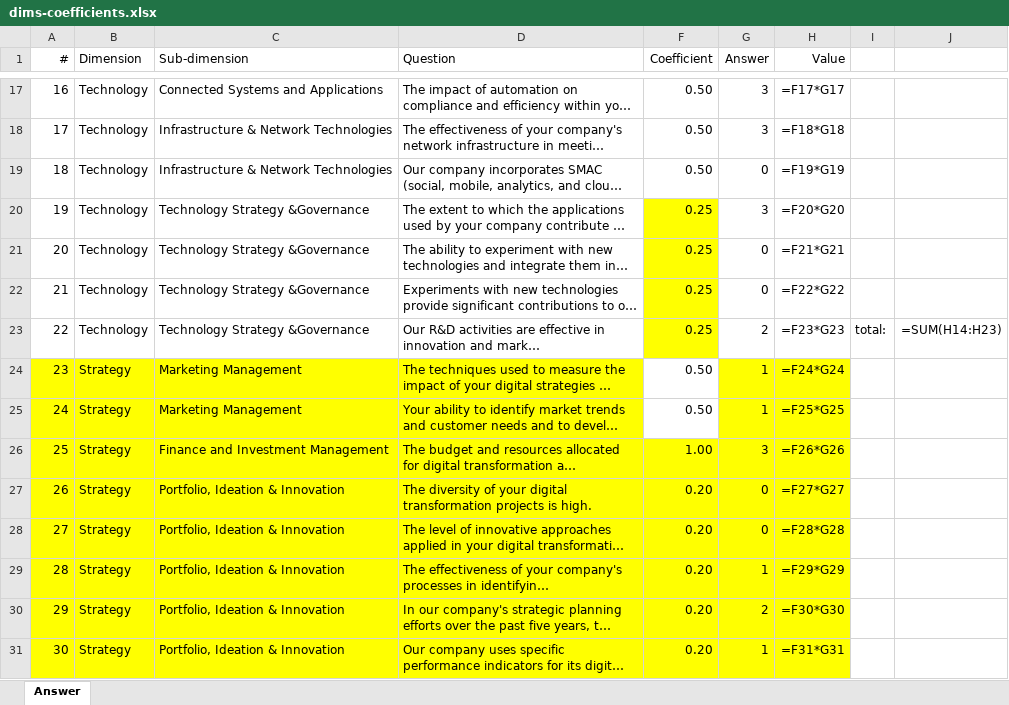
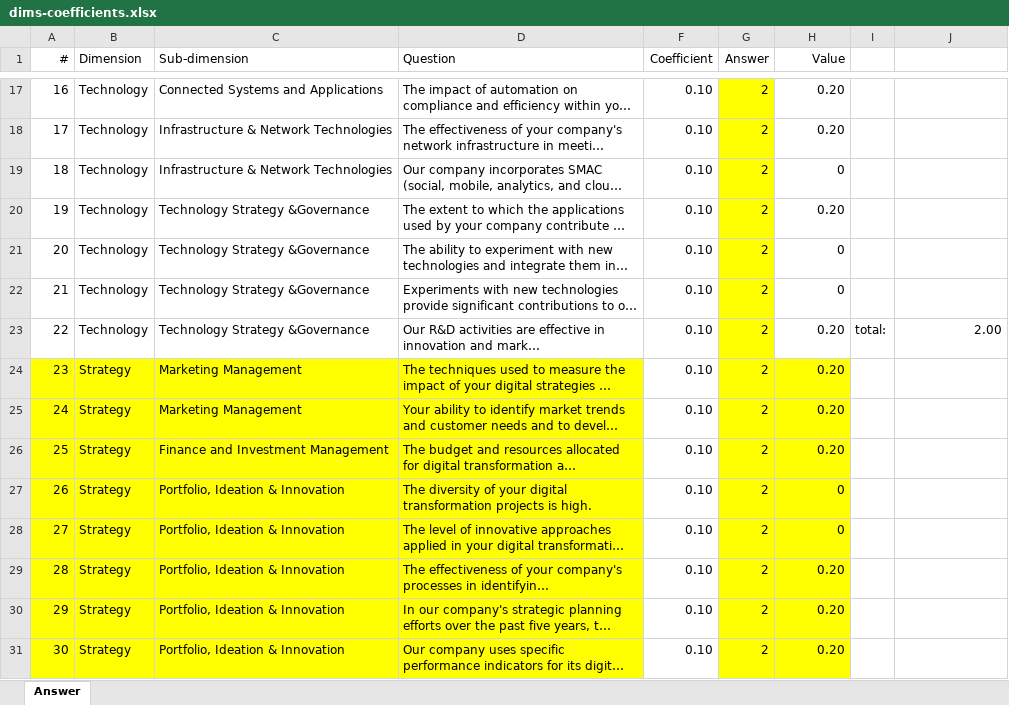
Before and after one commit to emircangun/digital_awareness, an Excel workbook: data/dims-coefficients.xlsx, sheet Answer, drawn as a sheet; only a part is shown, gaps mark what is left out; long unchanged cells end in …; values as stored, in another font and other column widths than the file's, no borders; formulas without a stored value are shown as written; the diff covers the shown part only; the diff names each change by its address in the sheet, - before the commit and + after, or states it on an @@ line.

```diff
--- a/data/dims-coefficients.xlsx (sheet Answer)
+++ b/data/dims-coefficients.xlsx (sheet Answer)
-F17:F19 (Coefficient): 0.50
+F17:F19 (Coefficient): 0.10
-G17:G23 fill: none
+G17:G23 fill: #FFFF00
-G17:G18 (Answer): 3
+G17:G18 (Answer): 2
-H17 (Value): =F17*G17
+H17 (Value): 0.20
-H18 (Value): =F18*G18
+H18 (Value): 0.20
-G19 (Answer): 0
+G19 (Answer): 2
-H19 (Value): =F19*G19
+H19 (Value): 0
-F20:F23 (Coefficient): 0.25
+F20:F23 (Coefficient): 0.10
-F20:F23 fill: #FFFF00
+F20:F23 fill: none
-G20 (Answer): 3
+G20 (Answer): 2
-H20 (Value): =F20*G20
+H20 (Value): 0.20
-G21:G22 (Answer): 0
+G21:G22 (Answer): 2
-H21 (Value): =F21*G21
+H21 (Value): 0
-H22 (Value): =F22*G22
+H22 (Value): 0
-H23 (Value): =F23*G23
+H23 (Value): 0.20
-J23: =SUM(H14:H23)
+J23: 2.00
-F24:F25 (Coefficient): 0.50
+F24:F25 (Coefficient): 0.10
-G24:G25 (Answer): 1
+G24:G25 (Answer): 2
-H24 (Value): =F24*G24
+H24 (Value): 0.20
-H25 (Value): =F25*G25
+H25 (Value): 0.20
-F26 (Coefficient): 1.00
+F26 (Coefficient): 0.10
-F26:F31 fill: #FFFF00
+F26:F31 fill: none
-G26 (Answer): 3
+G26 (Answer): 2
-H26 (Value): =F26*G26
+H26 (Value): 0.20
-F27:F31 (Coefficient): 0.20
+F27:F31 (Coefficient): 0.10
-G27:G28 (Answer): 0
+G27:G28 (Answer): 2
-H27 (Value): =F27*G27
+H27 (Value): 0
-H28 (Value): =F28*G28
+H28 (Value): 0
-G29 (Answer): 1
+G29 (Answer): 2
-H29 (Value): =F29*G29
+H29 (Value): 0.20
-H30 (Value): =F30*G30
+H30 (Value): 0.20
-G31 (Answer): 1
+G31 (Answer): 2
-H31 (Value): =F31*G31
+H31 (Value): 0.20
```
Also changed, not shown: 103 edited cells and cell formats elsewhere in this sheet.
